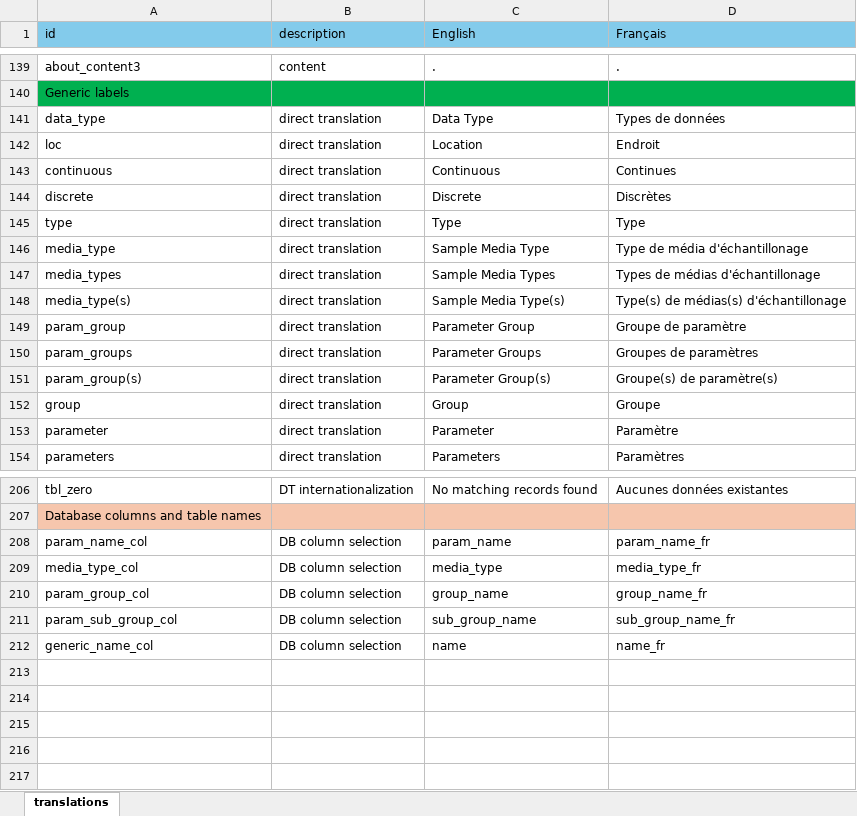
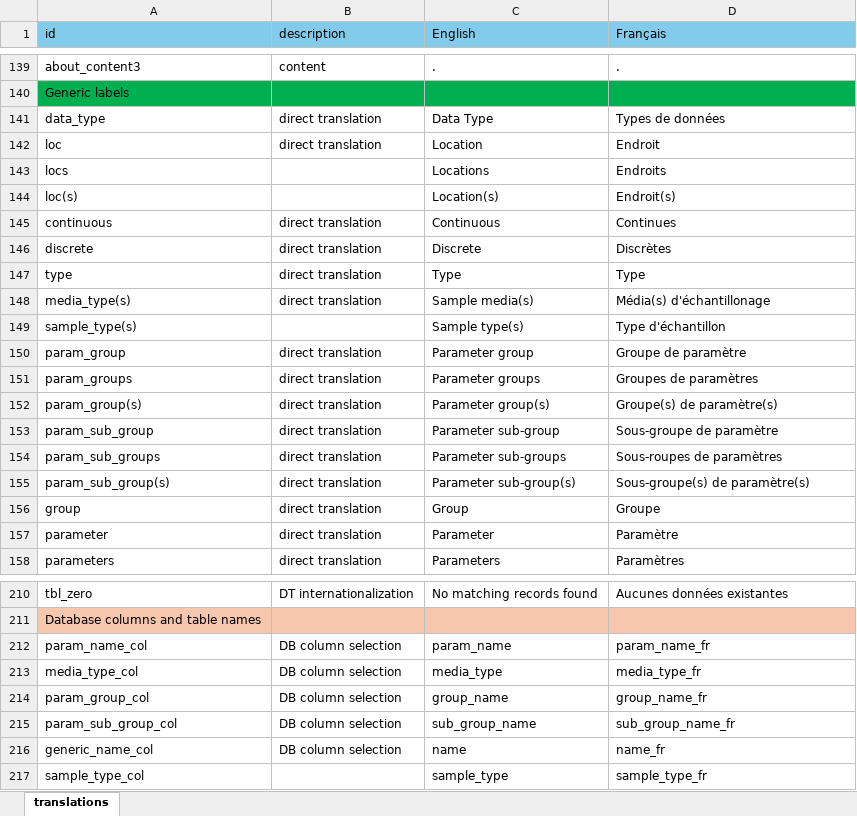
Before and after one commit to YukonWRB/YGwater, an Excel workbook: inst/apps/YGwater/translations.xlsx, sheet translations, drawn as a sheet; only a part is shown, gaps mark what is left out; values as stored, in another font and other column widths than the file's, no borders; removed rows and columns are numbered as before the commit, all else as after; the diff names each change by its address in the sheet, - before the commit and + after, or states it on an @@ line.

```diff
--- a/inst/apps/YGwater/translations.xlsx (sheet translations)
+++ b/inst/apps/YGwater/translations.xlsx (sheet translations)
+row 143: locs |  | Locations | Endroits
+row 144: loc(s) |  | Location(s) | Endroit(s)
-row 146: media_type | direct translation | Sample Media Type | Type de média d'échantillonage
-row 147: media_types | direct translation | Sample Media Types | Types de médias d'échantillonage
-C148 (English): Sample Media Type(s)
+C148 (English): Sample media(s)
-D148 (Français): Type(s) de médias(s) d'échantillonage
+D148 (Français): Média(s) d'échantillonage
+row 149: sample_type(s) |  | Sample type(s) | Type d'échantillon
-C150 (English): Parameter Group
+C150 (English): Parameter group
-C151 (English): Parameter Groups
+C151 (English): Parameter groups
-C152 (English): Parameter Group(s)
+C152 (English): Parameter group(s)
+row 153: param_sub_group | direct translation | Parameter sub-group | Sous-groupe de paramètre
+row 154: param_sub_groups | direct translation | Parameter sub-groups | Sous-roupes de paramètres
+row 155: param_sub_group(s) | direct translation | Parameter sub-group(s) | Sous-groupe(s) de paramètre(s)
+row 217: sample_type_col |  | sample_type | sample_type_fr
```
Also changed, not shown: 19 other files.
